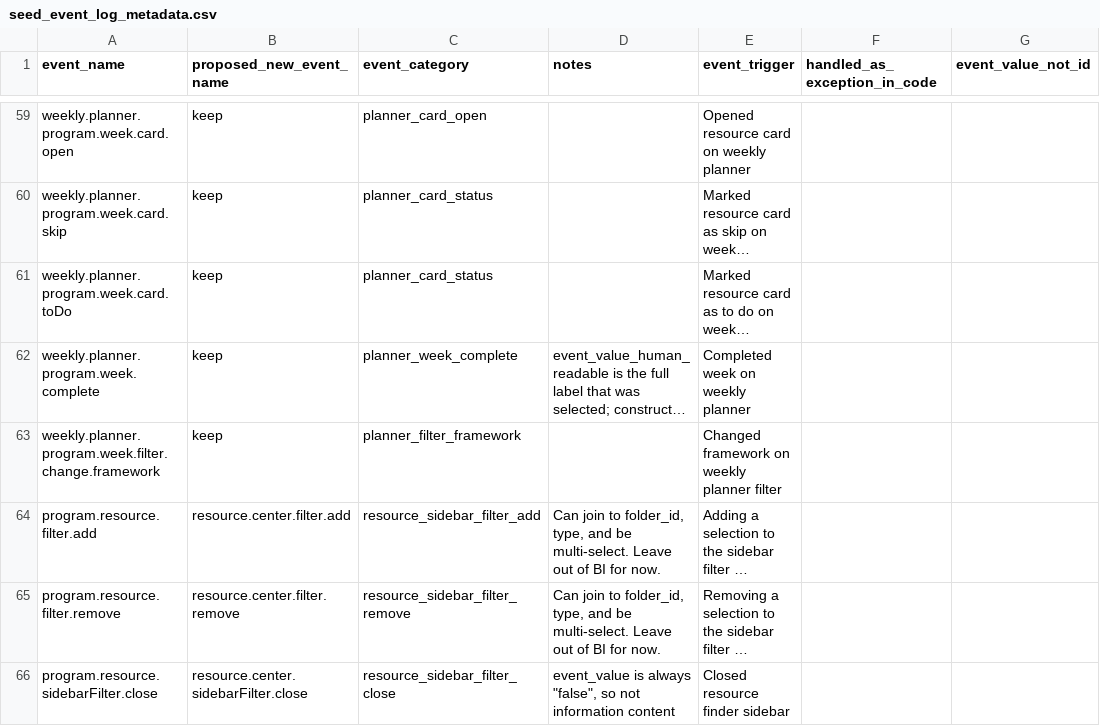
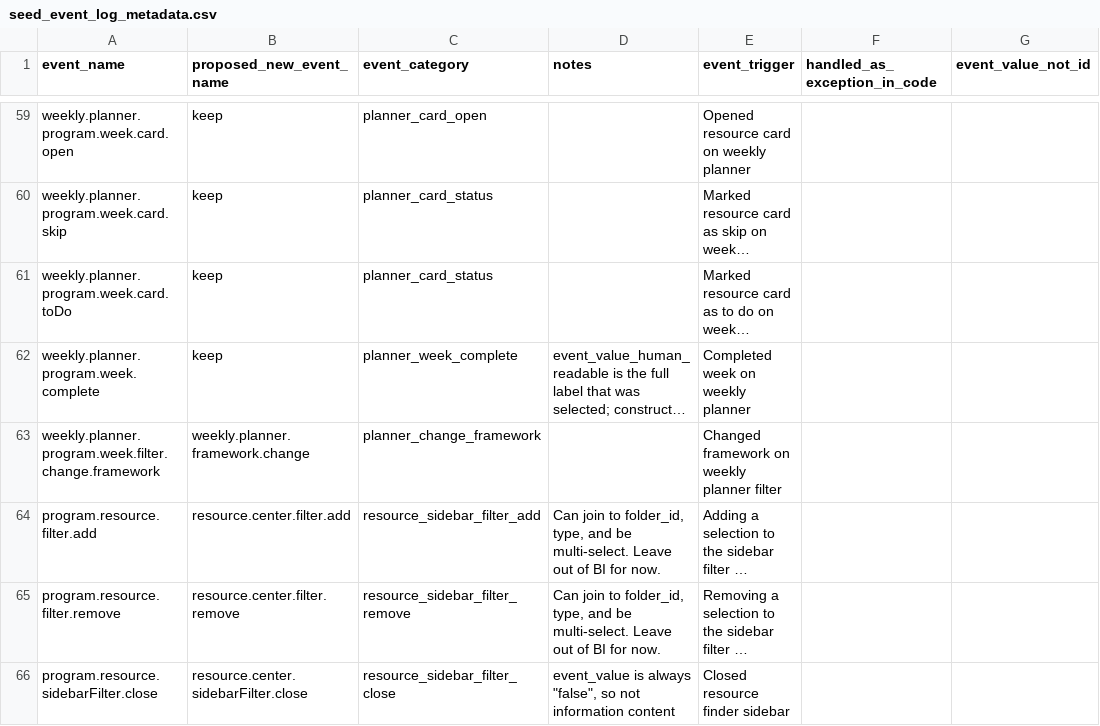
Before and after one commit to devin-wixon/product_analytics_dbt, a CSV file: seeds/seed_event_log_metadata.csv, drawn as a sheet; only a part is shown, gaps mark what is left out; long unchanged cells end in …; the diff names each change by its address in the sheet, - before the commit and + after, or states it on an @@ line.

Commit message:
clarify framework change event type

```diff
--- a/seeds/seed_event_log_metadata.csv
+++ b/seeds/seed_event_log_metadata.csv
-B63 (proposed_new_event_name): keep
+B63 (proposed_new_event_name): weekly.planner.framework.change
-C63 (event_category): planner_filter_framework
+C63 (event_category): planner_change_framework
```
